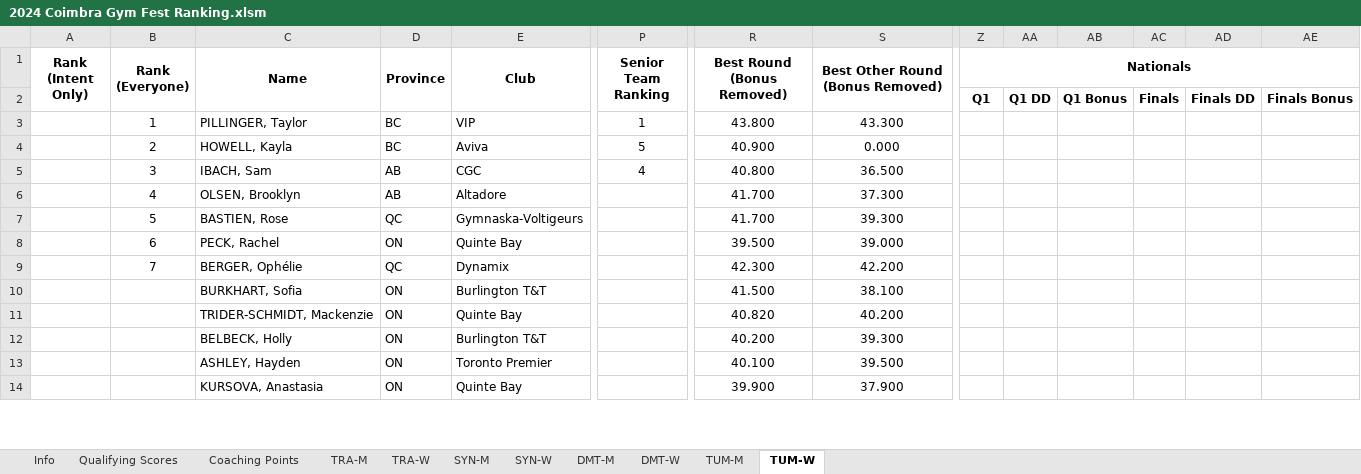
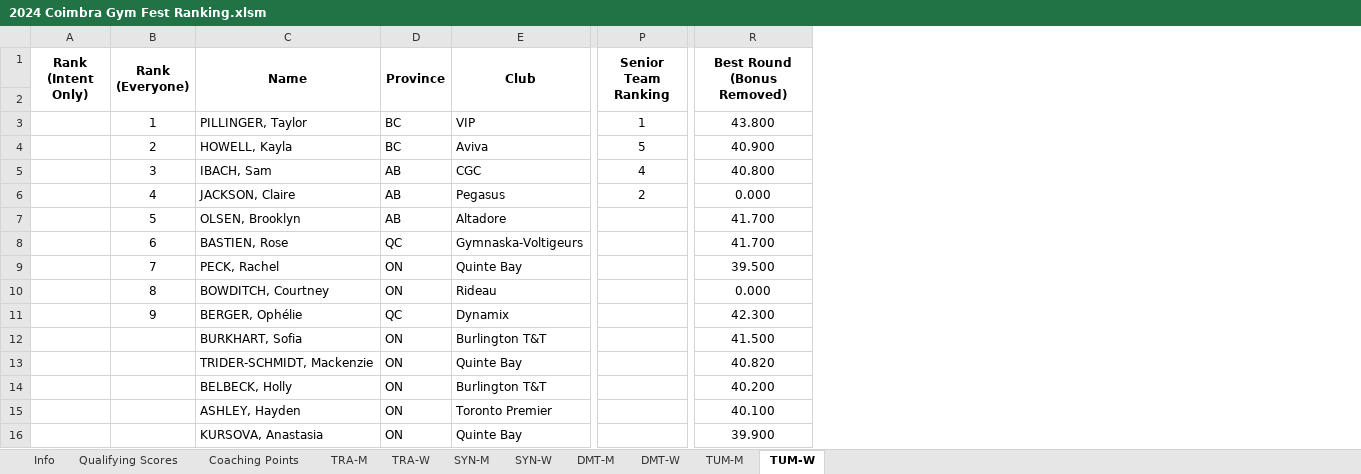
Before and after one commit to trampolinecanada/rankinglists, an Excel workbook: 2024 Coimbra Gym Fest Ranking.xlsm, sheet TUM-W, drawn as a sheet; only a part is shown, gaps mark what is left out; values as stored, in another font and other column widths than the file's, no borders; conditional formats not drawn; removed rows and columns are numbered as before the commit, all else as after; rows hold the shown columns only; the diff names each change by its address in the sheet, - before the commit and + after, or states it on an @@ line.

```diff
--- a/2024 Coimbra Gym Fest Ranking.xlsm (sheet TUM-W)
+++ b/2024 Coimbra Gym Fest Ranking.xlsm (sheet TUM-W)
@@ column S (Best Other Round (Bonus Removed)) hidden, rows 3-14: 43.300 | 0.000 | 36.500 | 37.300 | 39.300 | 39.000 | 42.200 | 38.100 | 40.200 | 39.300 | 39.500 | 37.900 @@
@@ column Z (Nationals) hidden, row 2: Q1 @@
@@ column AA hidden, row 2: Q1 DD @@
@@ column AB hidden, row 2: Q1 Bonus @@
@@ column AC hidden, row 2: Finals @@
@@ column AD hidden, row 2: Finals DD @@
@@ column AE hidden, row 2: Finals Bonus @@
+row 6:  | 4 | JACKSON, Claire | AB | Pegasus | 2 | 0.000
-B7 (Rank (Everyone)): 4
+B7 (Rank (Everyone)): 5
-B8 (Rank (Everyone)): 5
+B8 (Rank (Everyone)): 6
-B9 (Rank (Everyone)): 6
+B9 (Rank (Everyone)): 7
+row 10:  | 8 | BOWDITCH, Courtney | ON | Rideau |  | 0.000
-B11 (Rank (Everyone)): 7
+B11 (Rank (Everyone)): 9
```
Also changed, not shown: sheet DMT-M, sheet TUM-M, sheet DMT-W, formulas that keep their value, hidden cells.
